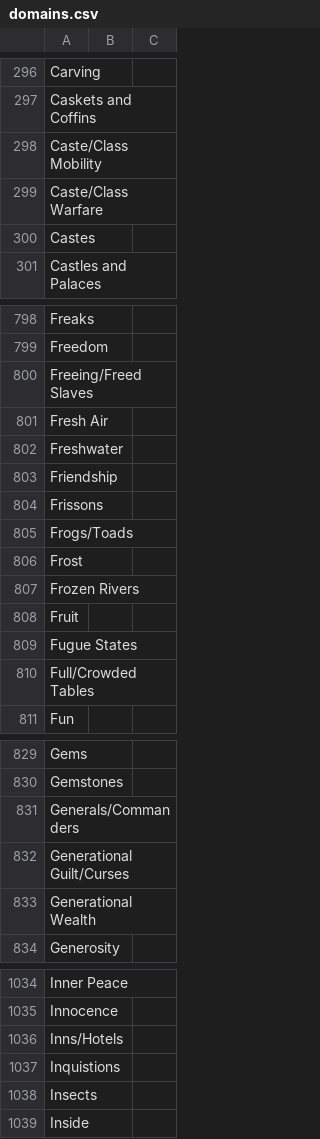
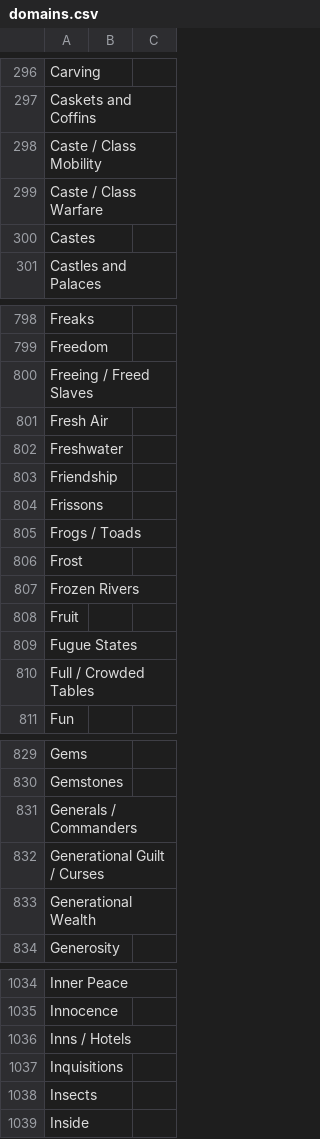
Before and after one commit to fsyth/deity-domains, a CSV file: domains.csv, drawn as a sheet; only a part is shown, gaps mark what is left out; the diff covers the shown part only.

```diff
--- a/domains.csv
+++ b/domains.csv
@@ -297,4 +297,4 @@ Carving
 Caskets and Coffins
-Caste/Class Mobility
-Caste/Class Warfare
+Caste / Class Mobility
+Caste / Class Warfare
 Castes
@@ -799,3 +799,3 @@ Freaks
 Freedom
-Freeing/Freed Slaves
+Freeing / Freed Slaves
 Fresh Air
@@ -804,3 +804,3 @@ Friendship
 Frissons
-Frogs/Toads
+Frogs / Toads
 Frost
@@ -809,3 +809,3 @@ Fruit
 Fugue States
-Full/Crowded Tables
+Full / Crowded Tables
 Fun
@@ -830,4 +830,4 @@ Gems
 Gemstones
-Generals/Commanders
-Generational Guilt/Curses
+Generals / Commanders
+Generational Guilt / Curses
 Generational Wealth
@@ -1035,4 +1035,4 @@ Inner Peace
 Innocence
-Inns/Hotels
-Inquistions
+Inns / Hotels
+Inquisitions
 Insects
```
Also changed, not shown: 80 edited cells elsewhere in this file.
